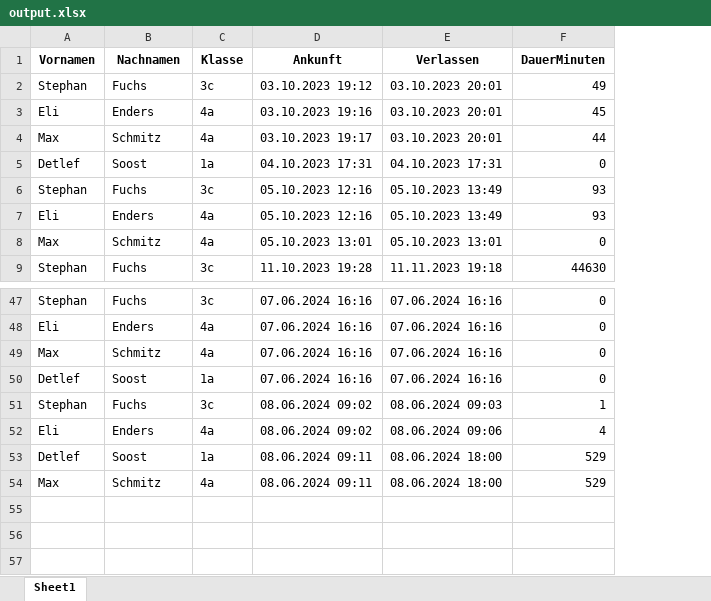
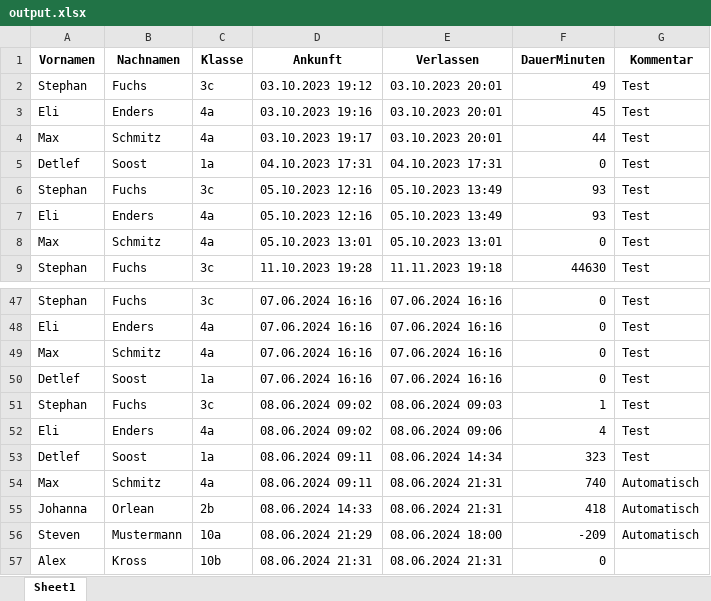
Before and after one commit to maxfoxim/waldorf_qrcode_lockin, an Excel workbook: PythonCode/mysite/static/output.xlsx, sheet Sheet1, drawn as a sheet; only a part is shown, gaps mark what is left out; values as stored, in another font and other column widths than the file's, no borders; the diff names each change by its address in the sheet, - before the commit and + after, or states it on an @@ line.

Commit message:
Kommentare in Exceloutput

```diff
--- a/PythonCode/mysite/static/output.xlsx (sheet Sheet1)
+++ b/PythonCode/mysite/static/output.xlsx (sheet Sheet1)
+column G (Kommentar), rows 2-9: all Test; rows 47-54: Test | Test | Test | Test | Test | Test | Test | Automatisch
-E53 (Verlassen): 08.06.2024 18:00
+E53 (Verlassen): 08.06.2024 14:34
-F53 (DauerMinuten): 529
+F53 (DauerMinuten): 323
-E54 (Verlassen): 08.06.2024 18:00
+E54 (Verlassen): 08.06.2024 21:31
-F54 (DauerMinuten): 529
+F54 (DauerMinuten): 740
+row 55: Johanna | Orlean | 2b | 08.06.2024 14:33 | 08.06.2024 21:31 | 418 | Automatisch
+row 56: Steven | Mustermann | 10a | 08.06.2024 21:29 | 08.06.2024 18:00 | -209 | Automatisch
+row 57: Alex | Kross | 10b | 08.06.2024 21:31 | 08.06.2024 21:31 | 0
```
Also changed, not shown: PythonCode/mysite/Personen.xlsx, 2 other files.
